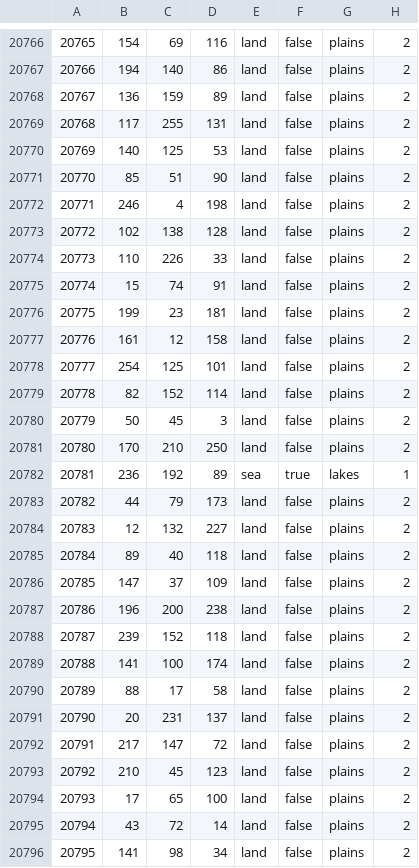
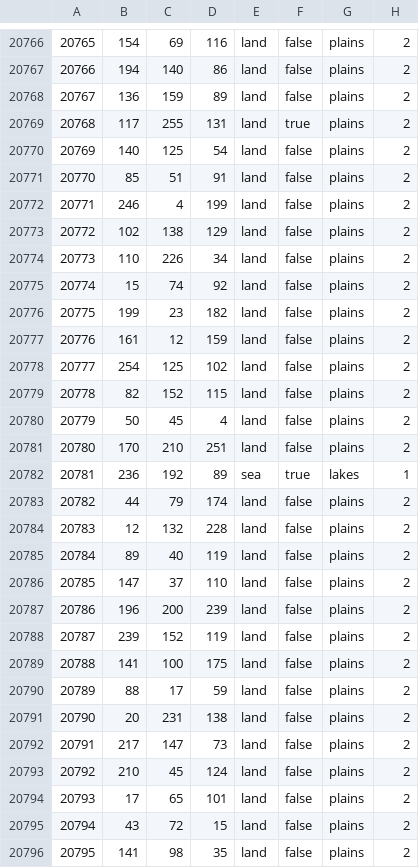
Before and after one commit to Avangard-Union/ETM, a CSV file: map/definition.csv, drawn as a sheet; only a part is shown, gaps mark what is left out; the diff covers the shown part only.

```diff
--- a/map/definition.csv
+++ b/map/definition.csv
@@ -20768,29 +20768,29 @@
 20767;136;159;89;land;false;plains;2
-20768;117;255;131;land;false;plains;2
-20769;140;125;53;land;false;plains;2
-20770;85;51;90;land;false;plains;2
-20771;246;4;198;land;false;plains;2
-20772;102;138;128;land;false;plains;2
-20773;110;226;33;land;false;plains;2
-20774;15;74;91;land;false;plains;2
-20775;199;23;181;land;false;plains;2
-20776;161;12;158;land;false;plains;2
-20777;254;125;101;land;false;plains;2
-20778;82;152;114;land;false;plains;2
-20779;50;45;3;land;false;plains;2
-20780;170;210;250;land;false;plains;2
+20768;117;255;131;land;true;plains;2
+20769;140;125;54;land;false;plains;2
+20770;85;51;91;land;false;plains;2
+20771;246;4;199;land;false;plains;2
+20772;102;138;129;land;false;plains;2
+20773;110;226;34;land;false;plains;2
+20774;15;74;92;land;false;plains;2
+20775;199;23;182;land;false;plains;2
+20776;161;12;159;land;false;plains;2
+20777;254;125;102;land;false;plains;2
+20778;82;152;115;land;false;plains;2
+20779;50;45;4;land;false;plains;2
+20780;170;210;251;land;false;plains;2
 20781;236;192;89;sea;true;lakes;1
-20782;44;79;173;land;false;plains;2
-20783;12;132;227;land;false;plains;2
-20784;89;40;118;land;false;plains;2
-20785;147;37;109;land;false;plains;2
-20786;196;200;238;land;false;plains;2
-20787;239;152;118;land;false;plains;2
-20788;141;100;174;land;false;plains;2
-20789;88;17;58;land;false;plains;2
-20790;20;231;137;land;false;plains;2
-20791;217;147;72;land;false;plains;2
-20792;210;45;123;land;false;plains;2
-20793;17;65;100;land;false;plains;2
-20794;43;72;14;land;false;plains;2
-20795;141;98;34;land;false;plains;2
+20782;44;79;174;land;false;plains;2
+20783;12;132;228;land;false;plains;2
+20784;89;40;119;land;false;plains;2
+20785;147;37;110;land;false;plains;2
+20786;196;200;239;land;false;plains;2
+20787;239;152;119;land;false;plains;2
+20788;141;100;175;land;false;plains;2
+20789;88;17;59;land;false;plains;2
+20790;20;231;138;land;false;plains;2
+20791;217;147;73;land;false;plains;2
+20792;210;45;124;land;false;plains;2
+20793;17;65;101;land;false;plains;2
+20794;43;72;15;land;false;plains;2
+20795;141;98;35;land;false;plains;2
```
Also changed, not shown: 1 added row, 4 removed rows and 28 edited cells elsewhere in this file, 4 other files.
